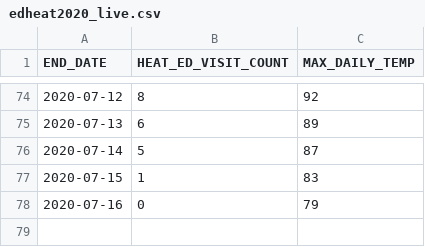
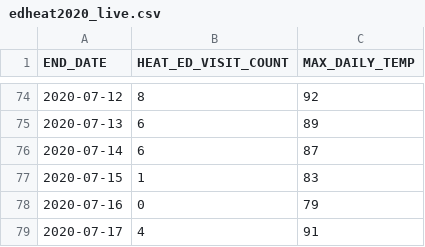
Before and after one commit to nycehs/heat-syndrome-data, a CSV file: edheat2020_live.csv, drawn as a sheet; only a part is shown, gaps mark what is left out.

Commit message:
Regular auto-commit

```diff
--- a/edheat2020_live.csv
+++ b/edheat2020_live.csv
@@ -75,4 +75,5 @@
 2020-07-13,6,89
-2020-07-14,5,87
+2020-07-14,6,87
 2020-07-15,1,83
 2020-07-16,0,79
+2020-07-17,4,91
```
